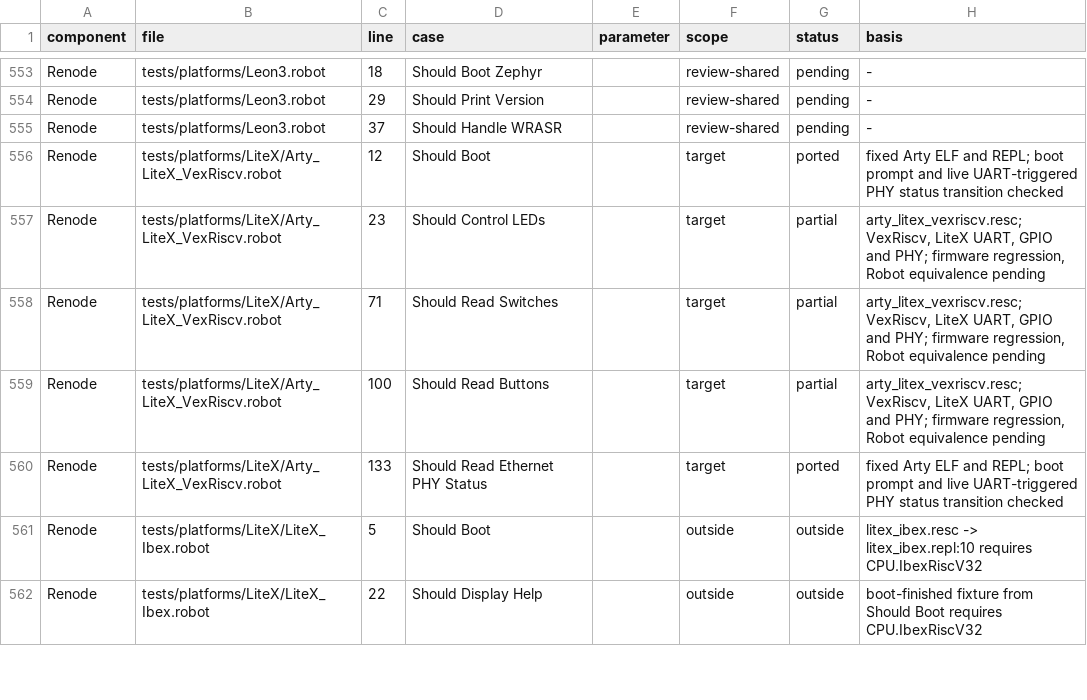
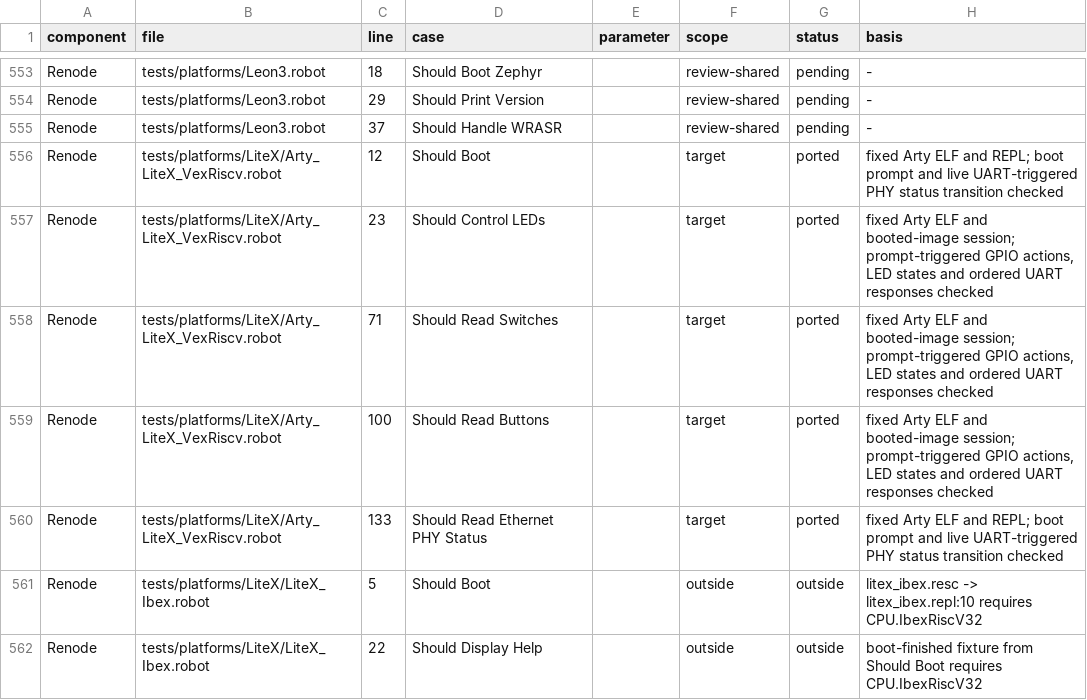
Before and after one commit to Koukyosyumei/penv, a TSV file: docs/riscv-upstream-cases.tsv, drawn as a sheet; only a part is shown, gaps mark what is left out.

Commit message:
Port Arty LED switch and button Robot cases

```diff
--- a/docs/riscv-upstream-cases.tsv
+++ b/docs/riscv-upstream-cases.tsv
@@ -556,5 +556,5 @@ Renode	tests/platforms/Leon3.robot	37	Should Handle WRASR		review-shared	pending
 Renode	tests/platforms/LiteX/Arty_LiteX_VexRiscv.robot	12	Should Boot		target	ported	fixed Arty ELF and REPL; boot prompt and live UART-triggered PHY status transition checked
-Renode	tests/platforms/LiteX/Arty_LiteX_VexRiscv.robot	23	Should Control LEDs		target	partial	arty_litex_vexriscv.resc; VexRiscv, LiteX UART, GPIO and PHY; firmware regression, Robot equivalence pending
-Renode	tests/platforms/LiteX/Arty_LiteX_VexRiscv.robot	71	Should Read Switches		target	partial	arty_litex_vexriscv.resc; VexRiscv, LiteX UART, GPIO and PHY; firmware regression, Robot equivalence pending
-Renode	tests/platforms/LiteX/Arty_LiteX_VexRiscv.robot	100	Should Read Buttons		target	partial	arty_litex_vexriscv.resc; VexRiscv, LiteX UART, GPIO and PHY; firmware regression, Robot equivalence pending
+Renode	tests/platforms/LiteX/Arty_LiteX_VexRiscv.robot	23	Should Control LEDs		target	ported	fixed Arty ELF and booted-image session; prompt-triggered GPIO actions, LED states and ordered UART responses checked
+Renode	tests/platforms/LiteX/Arty_LiteX_VexRiscv.robot	71	Should Read Switches		target	ported	fixed Arty ELF and booted-image session; prompt-triggered GPIO actions, LED states and ordered UART responses checked
+Renode	tests/platforms/LiteX/Arty_LiteX_VexRiscv.robot	100	Should Read Buttons		target	ported	fixed Arty ELF and booted-image session; prompt-triggered GPIO actions, LED states and ordered UART responses checked
 Renode	tests/platforms/LiteX/Arty_LiteX_VexRiscv.robot	133	Should Read Ethernet PHY Status		target	ported	fixed Arty ELF and REPL; boot prompt and live UART-triggered PHY status transition checked
```
Also changed, not shown: 5 other files.
